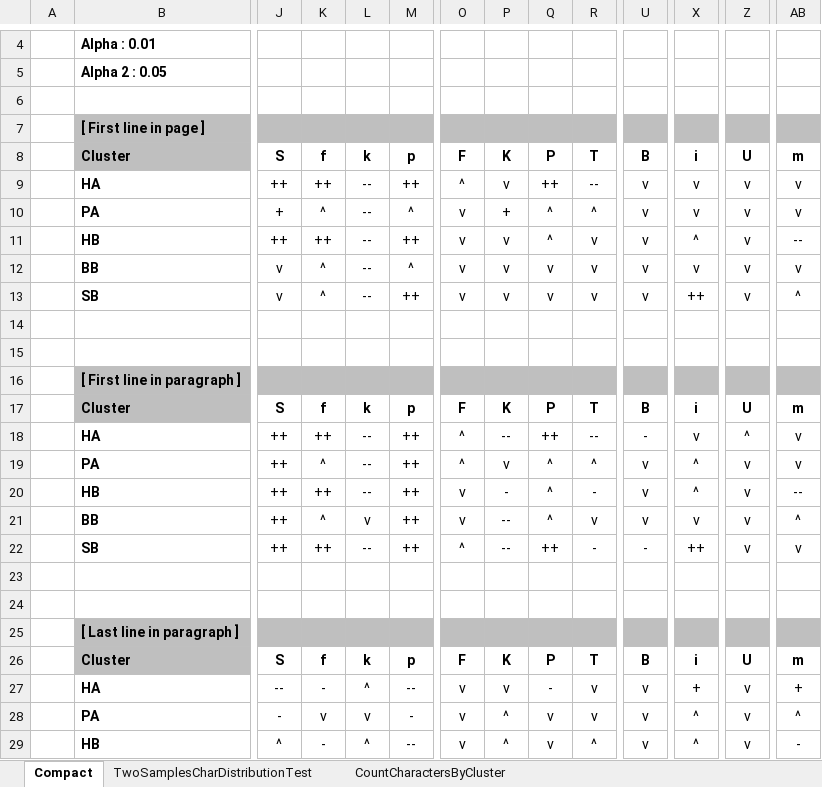
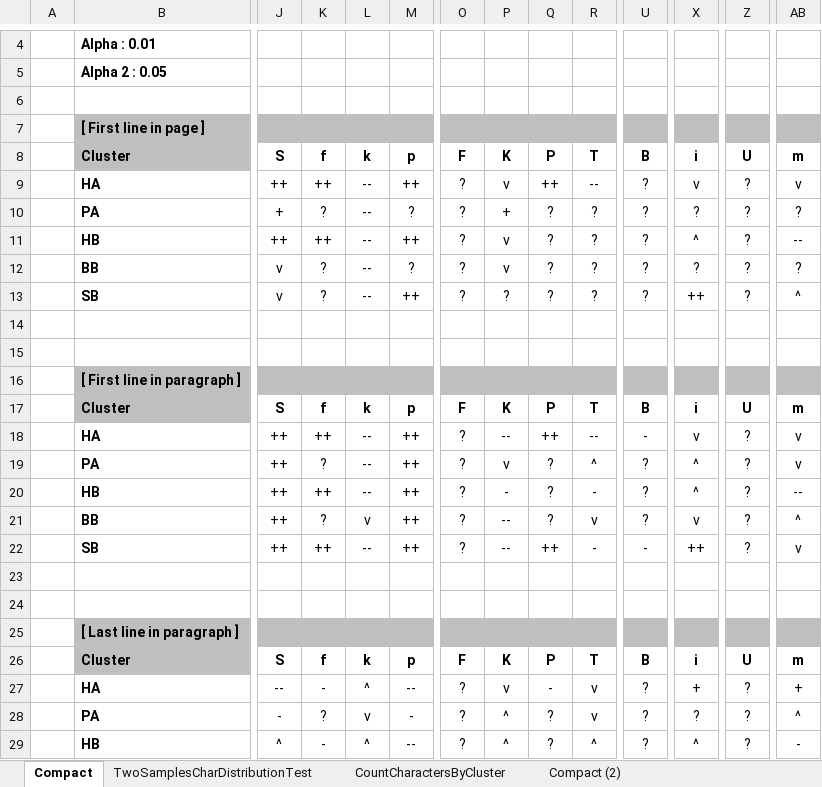
Before and after one commit to mzattera/v4j, an Excel workbook: resources/analysis/char distribution/Character Distribution.xlsx, sheet Compact, drawn as a sheet; only a part is shown, gaps mark what is left out; values as stored, in another font and other column widths than the file's, no borders; conditional formats not drawn; the diff covers the shown part only; the diff names each change by its address in the sheet, - before the commit and + after, or states it on an @@ line.

```diff
--- a/resources/analysis/char distribution/Character Distribution.xlsx (sheet Compact)
+++ b/resources/analysis/char distribution/Character Distribution.xlsx (sheet Compact)
+sheet tab: Compact (2)
-O9: ^
+O9: ?
-U9:U13: v
+U9:U13: ?
-Z9:Z13: v
+Z9:Z13: ?
-K10: ^
+K10: ?
-M10: ^
+M10: ?
-O10:O13: v
+O10:O13: ?
-Q10:Q11: ^
+Q10:Q11: ?
-R10: ^
+R10: ?
-X10: v
+X10: ?
-AB10: v
+AB10: ?
-R11:R13: v
+R11:R13: ?
-K12:K13: ^
+K12:K13: ?
-M12: ^
+M12: ?
-Q12:Q13: v
+Q12:Q13: ?
-X12: v
+X12: ?
-AB12: v
+AB12: ?
-P13: v
+P13: ?
-O18:O19: ^
+O18:O19: ?
-Z18: ^
+Z18: ?
-K19: ^
+K19: ?
-Q19:Q21: ^
+Q19:Q21: ?
-U19:U21: v
+U19:U21: ?
-Z19:Z22: v
+Z19:Z22: ?
-O20:O21: v
+O20:O21: ?
-K21: ^
+K21: ?
-O22: ^
+O22: ?
-O27:O29: v
+O27:O29: ?
-U27:U29: v
+U27:U29: ?
-Z27:Z29: v
+Z27:Z29: ?
-K28: v
+K28: ?
-Q28:Q29: v
+Q28:Q29: ?
-X28: ^
+X28: ?
```
Also changed, not shown: 7 added rows, 7 removed rows and 41 edited cells elsewhere in this sheet, sheet TwoSamplesCharDistributionTest, hidden cells, 11 other files.
